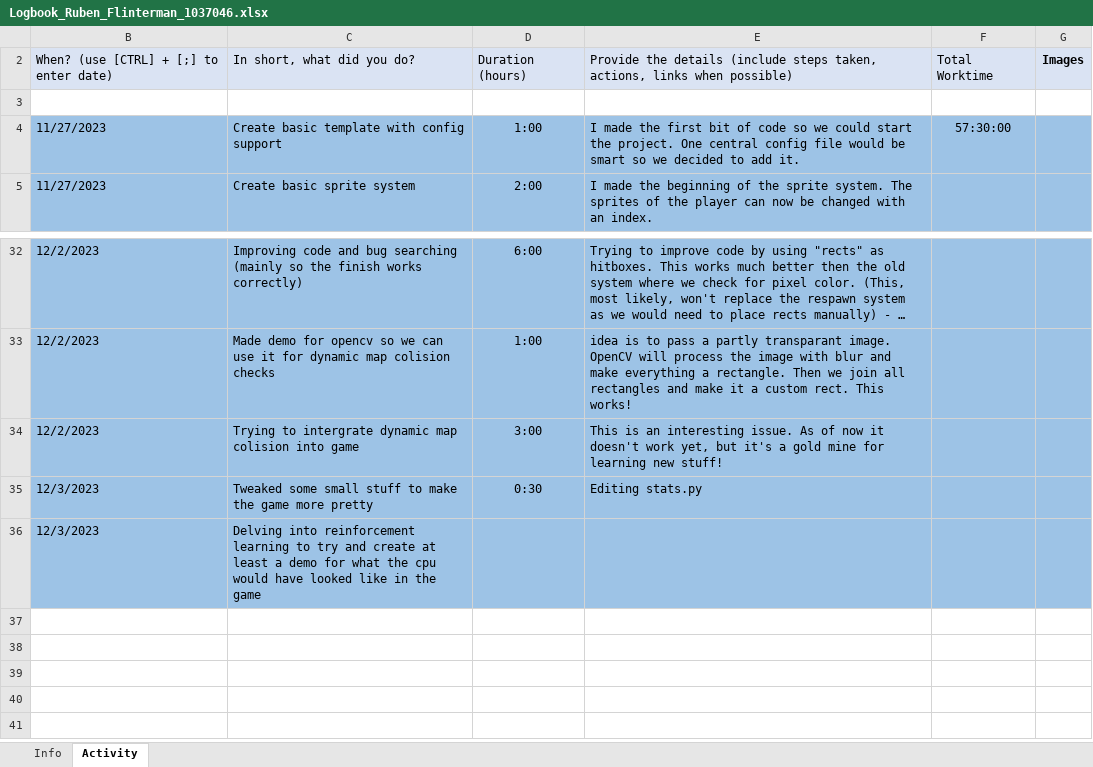
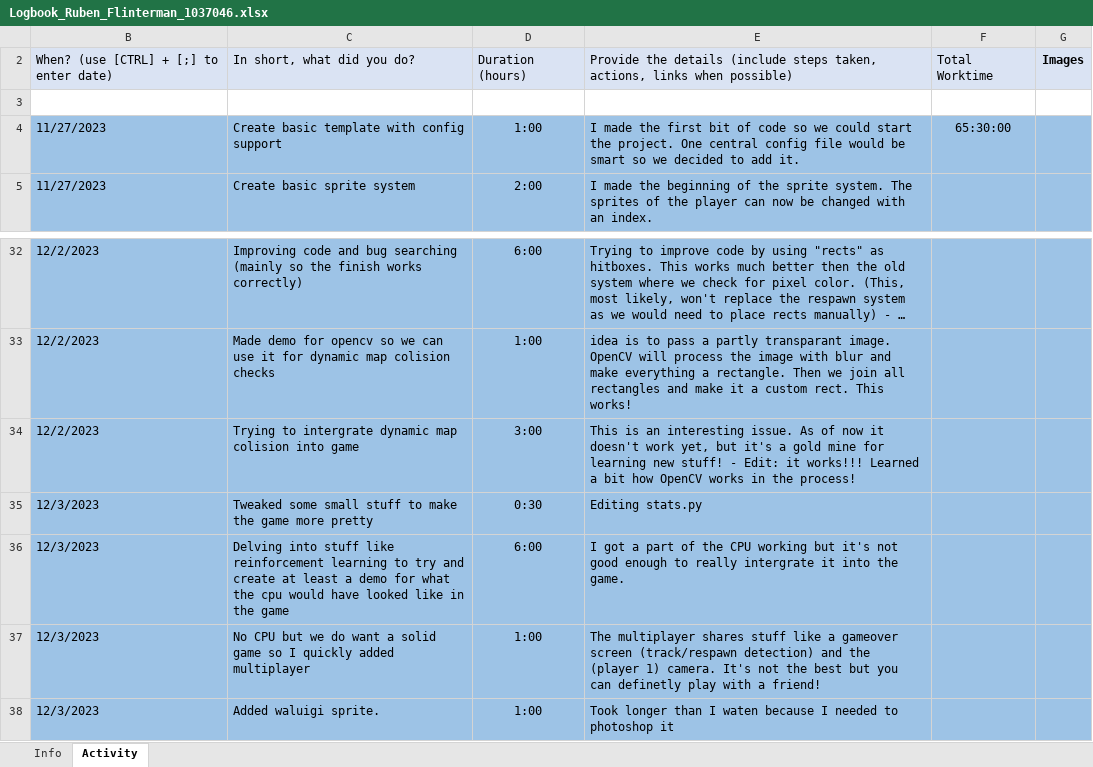
Before and after one commit to JonathanBout/BC11H-ChallengeWeek3, an Excel workbook: Logbook_Ruben_Flinterman_1037046.xlsx, sheet Activity, drawn as a sheet; only a part is shown, gaps mark what is left out; long unchanged cells end in …; values as stored, in another font and other column widths than the file's, no borders; charts and pictures not drawn; removed rows and columns are numbered as before the commit, all else as after; the diff names each change by its address in the sheet, - before the commit and + after, or states it on an @@ line.

```diff
--- a/Logbook_Ruben_Flinterman_1037046.xlsx (sheet Activity)
+++ b/Logbook_Ruben_Flinterman_1037046.xlsx (sheet Activity)
-F4: 57:30:00
+F4: 65:30:00
-E34: …new stuff!
+E34: …new stuff! - Edit: it works!!! Learned a bit how OpenCV works in the process!
-row 36: 12/3/2023 | Delving into reinforcement learning to try and create at least a demo for what the cpu would have looked like in the game
+row 36: 12/3/2023 | Delving into stuff like reinforcement learning to try and create at least a demo for what the cpu would have looked like in the game | 6:00 | I got a part of the CPU working but it's not good enough to really intergrate it into the game.
+row 37: 12/3/2023 | No CPU but we do want a solid game so I quickly added multiplayer | 1:00 | The multiplayer shares stuff like a gameover screen (track/respawn detection) and the (player 1) camera. It's not the best but you can definetly play with a friend!
+row 38: 12/3/2023 | Added waluigi sprite. | 1:00 | Took longer than I waten because I needed to photoshop it
```
Also changed, not shown: charts or pictures, 5 other files.
